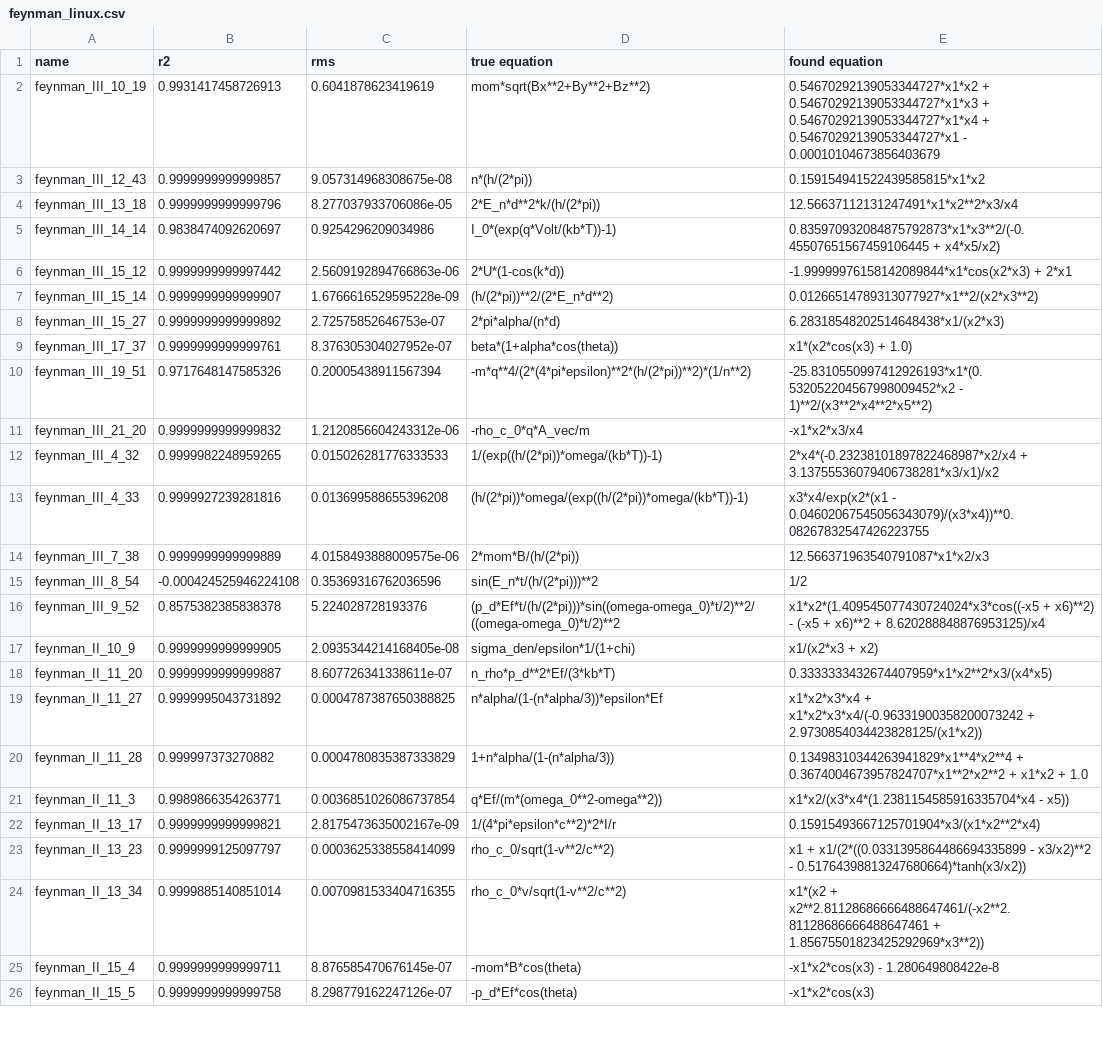
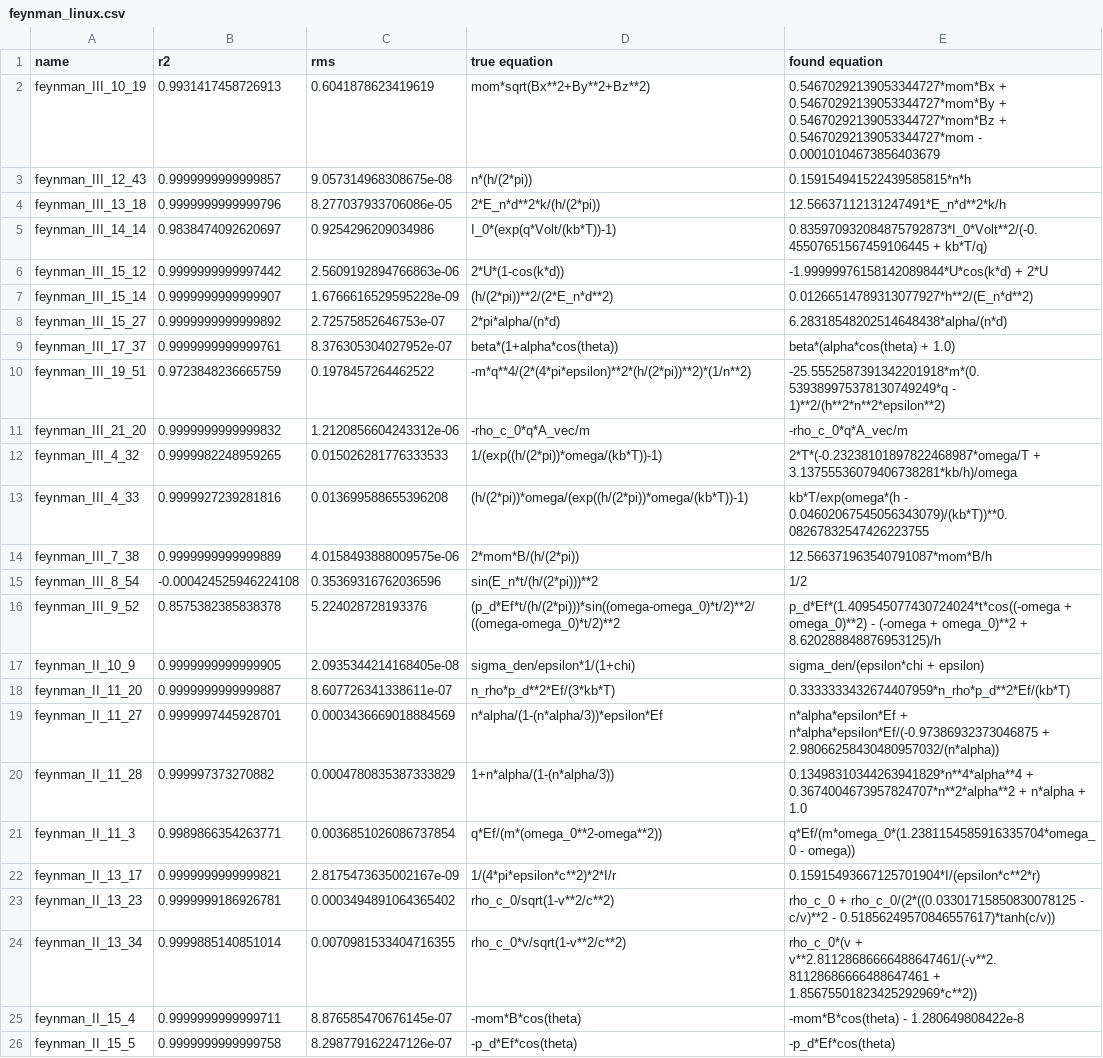
Before and after one commit to janoPig/HROCH, a CSV file: ci-test/results/feynman_linux.csv, drawn as a sheet; only a part is shown; the diff covers the shown part only; the diff names each change by its address in the sheet, - before the commit and + after, or states it on an @@ line.

Commit message:
Commit from GitHub Actions (Feynman - linux)

```diff
--- a/ci-test/results/feynman_linux.csv
+++ b/ci-test/results/feynman_linux.csv
-E2 (found equation): 0.54670292139053344727*x1*x2 + 0.54670292139053344727*x1*x3 + 0.54670292139053344727*x1*x4 + 0.54670292139053344727*x1 - 0.00010104673856403679
+E2 (found equation): 0.54670292139053344727*mom*Bx + 0.54670292139053344727*mom*By + 0.54670292139053344727*mom*Bz + 0.54670292139053344727*mom - 0.00010104673856403679
-E3 (found equation): 0.159154941522439585815*x1*x2
+E3 (found equation): 0.159154941522439585815*n*h
-E4 (found equation): 12.56637112131247491*x1*x2**2*x3/x4
+E4 (found equation): 12.56637112131247491*E_n*d**2*k/h
-E5 (found equation): 0.835970932084875792873*x1*x3**2/(-0.45507651567459106445 + x4*x5/x2)
+E5 (found equation): 0.835970932084875792873*I_0*Volt**2/(-0.45507651567459106445 + kb*T/q)
-E6 (found equation): -1.99999976158142089844*x1*cos(x2*x3) + 2*x1
+E6 (found equation): -1.99999976158142089844*U*cos(k*d) + 2*U
-E7 (found equation): 0.01266514789313077927*x1**2/(x2*x3**2)
+E7 (found equation): 0.01266514789313077927*h**2/(E_n*d**2)
-E8 (found equation): 6.28318548202514648438*x1/(x2*x3)
+E8 (found equation): 6.28318548202514648438*alpha/(n*d)
-E9 (found equation): x1*(x2*cos(x3) + 1.0)
+E9 (found equation): beta*(alpha*cos(theta) + 1.0)
-B10 (r2): 0.9717648147585326
+B10 (r2): 0.9723848236665759
-C10 (rms): 0.20005438911567394
+C10 (rms): 0.1978457264462522
-E10 (found equation): -25.8310550997412926193*x1*(0.532052204567998009452*x2 - 1)**2/(x3**2*x4**2*x5**2)
+E10 (found equation): -25.5552587391342201918*m*(0.539389975378130749249*q - 1)**2/(h**2*n**2*epsilon**2)
-E11 (found equation): -x1*x2*x3/x4
+E11 (found equation): -rho_c_0*q*A_vec/m
-E12 (found equation): 2*x4*(-0.23238101897822468987*x2/x4 + 3.13755536079406738281*x3/x1)/x2
+E12 (found equation): 2*T*(-0.23238101897822468987*omega/T + 3.13755536079406738281*kb/h)/omega
-E13 (found equation): x3*x4/exp(x2*(x1 - 0.04602067545056343079)/(x3*x4))**0.08267832547426223755
+E13 (found equation): kb*T/exp(omega*(h - 0.04602067545056343079)/(kb*T))**0.08267832547426223755
-E14 (found equation): 12.566371963540791087*x1*x2/x3
+E14 (found equation): 12.566371963540791087*mom*B/h
-E16 (found equation): x1*x2*(1.409545077430724024*x3*cos((-x5 + x6)**2) - (-x5 + x6)**2 + 8.620288848876953125)/x4
+E16 (found equation): p_d*Ef*(1.409545077430724024*t*cos((-omega + omega_0)**2) - (-omega + omega_0)**2 + 8.620288848876953125)/h
-E17 (found equation): x1/(x2*x3 + x2)
+E17 (found equation): sigma_den/(epsilon*chi + epsilon)
-E18 (found equation): 0.3333333432674407959*x1*x2**2*x3/(x4*x5)
+E18 (found equation): 0.3333333432674407959*n_rho*p_d**2*Ef/(kb*T)
-B19 (r2): 0.9999995043731892
+B19 (r2): 0.9999997445928701
-C19 (rms): 0.0004787387650388825
+C19 (rms): 0.0003436669018884569
-E19 (found equation): x1*x2*x3*x4 + x1*x2*x3*x4/(-0.96331900358200073242 + 2.9730854034423828125/(x1*x2))
+E19 (found equation): n*alpha*epsilon*Ef + n*alpha*epsilon*Ef/(-0.97386932373046875 + 2.98066258430480957032/(n*alpha))
-E20 (found equation): 0.13498310344263941829*x1**4*x2**4 + 0.3674004673957824707*x1**2*x2**2 + x1*x2 + 1.0
+E20 (found equation): 0.13498310344263941829*n**4*alpha**4 + 0.3674004673957824707*n**2*alpha**2 + n*alpha + 1.0
-E21 (found equation): x1*x2/(x3*x4*(1.2381154585916335704*x4 - x5))
+E21 (found equation): q*Ef/(m*omega_0*(1.2381154585916335704*omega_0 - omega))
-E22 (found equation): 0.15915493667125701904*x3/(x1*x2**2*x4)
+E22 (found equation): 0.15915493667125701904*I/(epsilon*c**2*r)
-B23 (r2): 0.9999999125097797
+B23 (r2): 0.9999999186926781
-C23 (rms): 0.0003625338558414099
+C23 (rms): 0.0003494891064365402
-E23 (found equation): x1 + x1/(2*((0.0331395864486694335899 - x3/x2)**2 - 0.51764398813247680664)*tanh(x3/x2))
+E23 (found equation): rho_c_0 + rho_c_0/(2*((0.03301715850830078125 - c/v)**2 - 0.51856249570846557617)*tanh(c/v))
-E24 (found equation): x1*(x2 + x2**2.81128686666488647461/(-x2**2.81128686666488647461 + 1.85675501823425292969*x3**2))
+E24 (found equation): rho_c_0*(v + v**2.81128686666488647461/(-v**2.81128686666488647461 + 1.85675501823425292969*c**2))
-E25 (found equation): -x1*x2*cos(x3) - 1.280649808422e-8
+E25 (found equation): -mom*B*cos(theta) - 1.280649808422e-8
-E26 (found equation): -x1*x2*cos(x3)
+E26 (found equation): -p_d*Ef*cos(theta)
```
Also changed, not shown: 142 edited cells elsewhere in this file.
